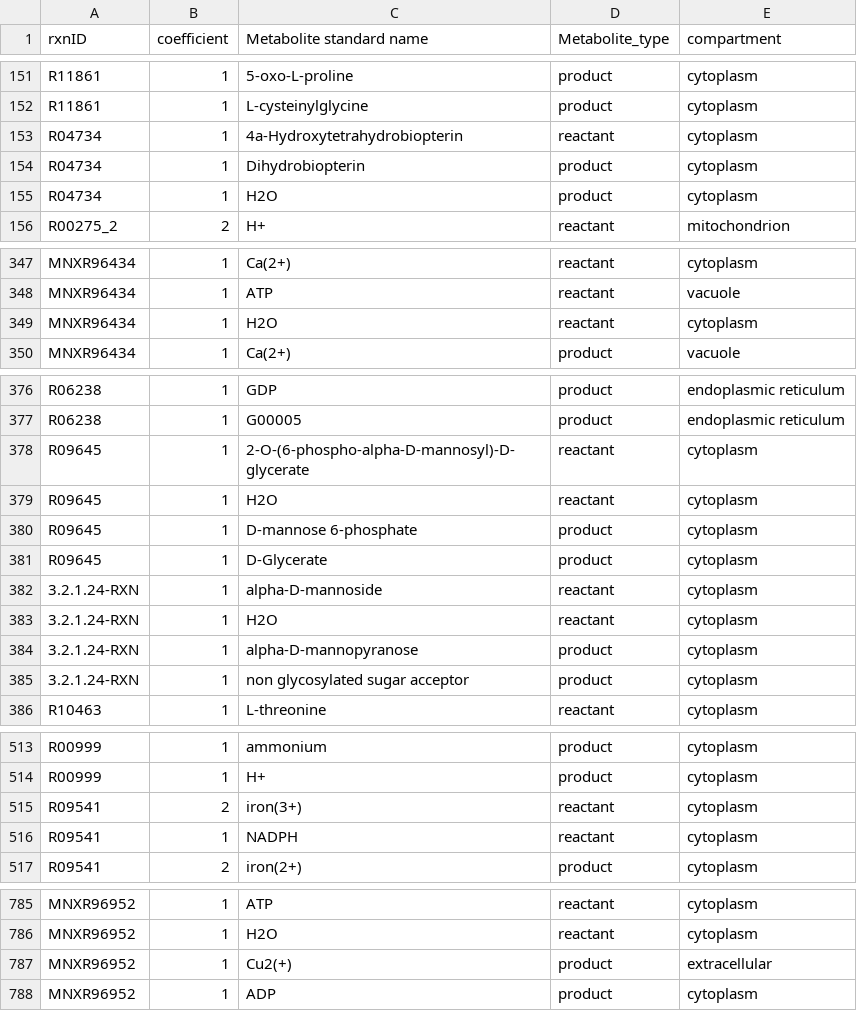
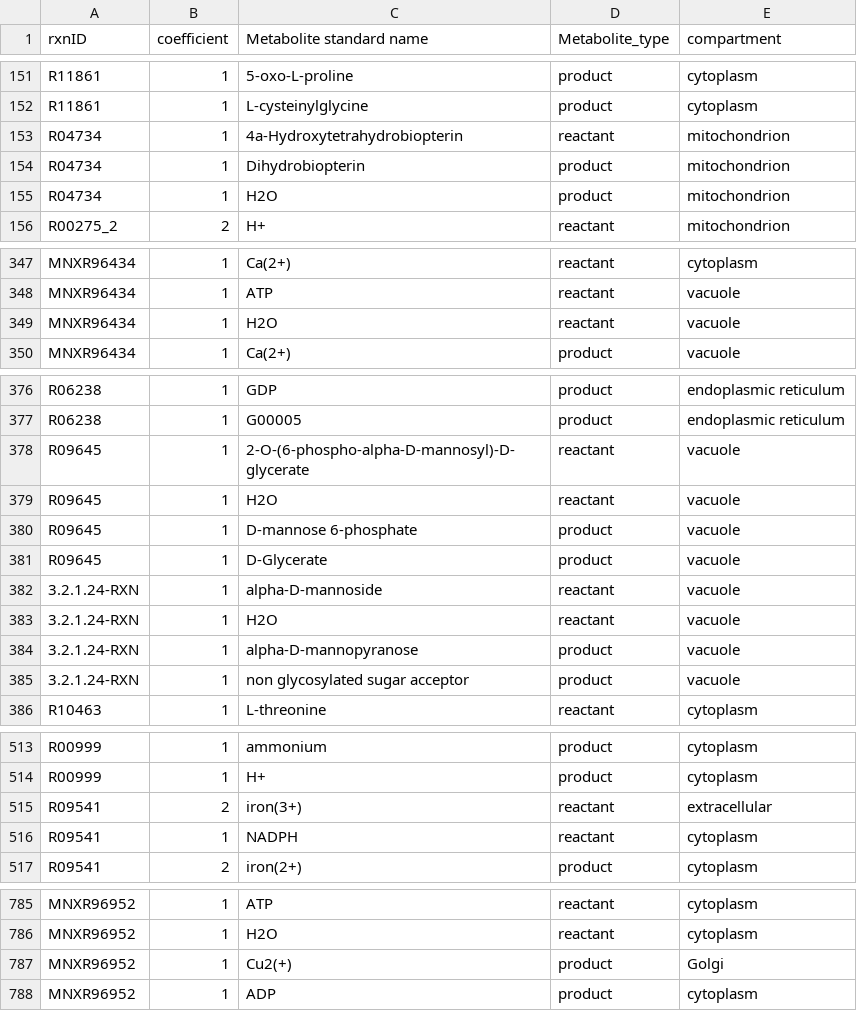
Before and after one commit to weilandtd/yeast-GEM, a TSV file: ComplementaryData/modelCuration/DBnewrRxnMatrix.tsv, drawn as a sheet; only a part is shown, gaps mark what is left out; the diff covers the shown part only.

Commit message:
fix-data:correct comps
Based on gene annotation for compartment in SGD and uniprot, we corrected compartments.

```diff
--- a/ComplementaryData/modelCuration/DBnewrRxnMatrix.tsv
+++ b/ComplementaryData/modelCuration/DBnewrRxnMatrix.tsv
@@ -152,5 +152,5 @@ R11861	1	5-oxo-L-proline	product	cytoplasm
 R11861	1	L-cysteinylglycine	product	cytoplasm
-R04734	1	4a-Hydroxytetrahydrobiopterin	reactant	cytoplasm
-R04734	1	Dihydrobiopterin	product	cytoplasm
-R04734	1	H2O	product	cytoplasm
+R04734	1	4a-Hydroxytetrahydrobiopterin	reactant	mitochondrion
+R04734	1	Dihydrobiopterin	product	mitochondrion
+R04734	1	H2O	product	mitochondrion
 R00275_2	2	H+	reactant	mitochondrion
@@ -348,3 +348,3 @@ MNXR96434	1	Ca(2+)	reactant	cytoplasm
 MNXR96434	1	ATP	reactant	vacuole
-MNXR96434	1	H2O	reactant	cytoplasm
+MNXR96434	1	H2O	reactant	vacuole
 MNXR96434	1	Ca(2+)	product	vacuole
@@ -377,10 +377,10 @@ R06238	1	GDP	product	endoplasmic reticulum
 R06238	1	G00005	product	endoplasmic reticulum
-R09645	1	2-O-(6-phospho-alpha-D-mannosyl)-D-glycerate	reactant	cytoplasm
-R09645	1	H2O	reactant	cytoplasm
-R09645	1	D-mannose 6-phosphate	product	cytoplasm
-R09645	1	D-Glycerate	product	cytoplasm
-3.2.1.24-RXN	1	alpha-D-mannoside	reactant	cytoplasm
-3.2.1.24-RXN	1	H2O	reactant	cytoplasm
-3.2.1.24-RXN	1	alpha-D-mannopyranose	product	cytoplasm
-3.2.1.24-RXN	1	non glycosylated sugar acceptor	product	cytoplasm
+R09645	1	2-O-(6-phospho-alpha-D-mannosyl)-D-glycerate	reactant	vacuole
+R09645	1	H2O	reactant	vacuole
+R09645	1	D-mannose 6-phosphate	product	vacuole
+R09645	1	D-Glycerate	product	vacuole
+3.2.1.24-RXN	1	alpha-D-mannoside	reactant	vacuole
+3.2.1.24-RXN	1	H2O	reactant	vacuole
+3.2.1.24-RXN	1	alpha-D-mannopyranose	product	vacuole
+3.2.1.24-RXN	1	non glycosylated sugar acceptor	product	vacuole
 R10463	1	L-threonine	reactant	cytoplasm
@@ -514,3 +514,3 @@ R00999	1	ammonium	product	cytoplasm
 R00999	1	H+	product	cytoplasm
-R09541	2	iron(3+)	reactant	cytoplasm
+R09541	2	iron(3+)	reactant	extracellular
 R09541	1	NADPH	reactant	cytoplasm
@@ -786,3 +786,3 @@ MNXR96952	1	ATP	reactant	cytoplasm
 MNXR96952	1	H2O	reactant	cytoplasm
-MNXR96952	1	Cu2(+)	product	extracellular
+MNXR96952	1	Cu2(+)	product	Golgi
 MNXR96952	1	ADP	product	cytoplasm
```
Also changed, not shown: 18 added rows and 7 edited cells elsewhere in this file, ComplementaryData/modelCuration/DBnewRxnMetAnnotation.tsv, ComplementaryData/modelCuration/DBnewRxnProp.tsv.
